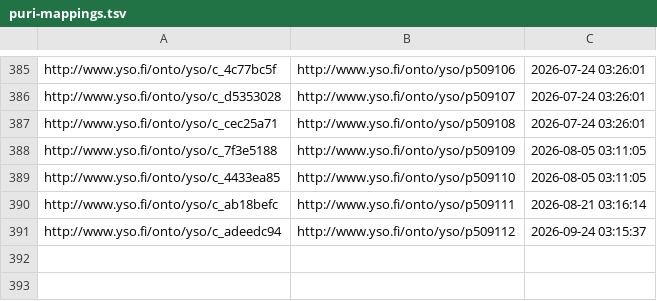
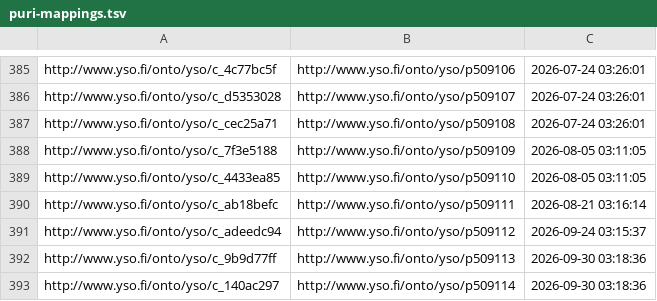
Before and after one commit to NatLibFi/Finto-data, a TSV file: vocabularies/yso-paikat/puri-mappings.tsv, drawn as a sheet; only a part is shown, gaps mark what is left out.

Commit message:
automaattipäivitys: YSO-paikat

```diff
--- a/vocabularies/yso-paikat/puri-mappings.tsv
+++ b/vocabularies/yso-paikat/puri-mappings.tsv
@@ -391 +391,3 @@ http://www.yso.fi/onto/yso/c_ab18befc	http://www.yso.fi/onto/yso/p509111	2026-08
 http://www.yso.fi/onto/yso/c_adeedc94	http://www.yso.fi/onto/yso/p509112	2026-09-24 03:15:37
+http://www.yso.fi/onto/yso/c_9b9d77ff	http://www.yso.fi/onto/yso/p509113	2026-09-30 03:18:36
+http://www.yso.fi/onto/yso/c_140ac297	http://www.yso.fi/onto/yso/p509114	2026-09-30 03:18:36
```
Also changed, not shown: 2 other files.
